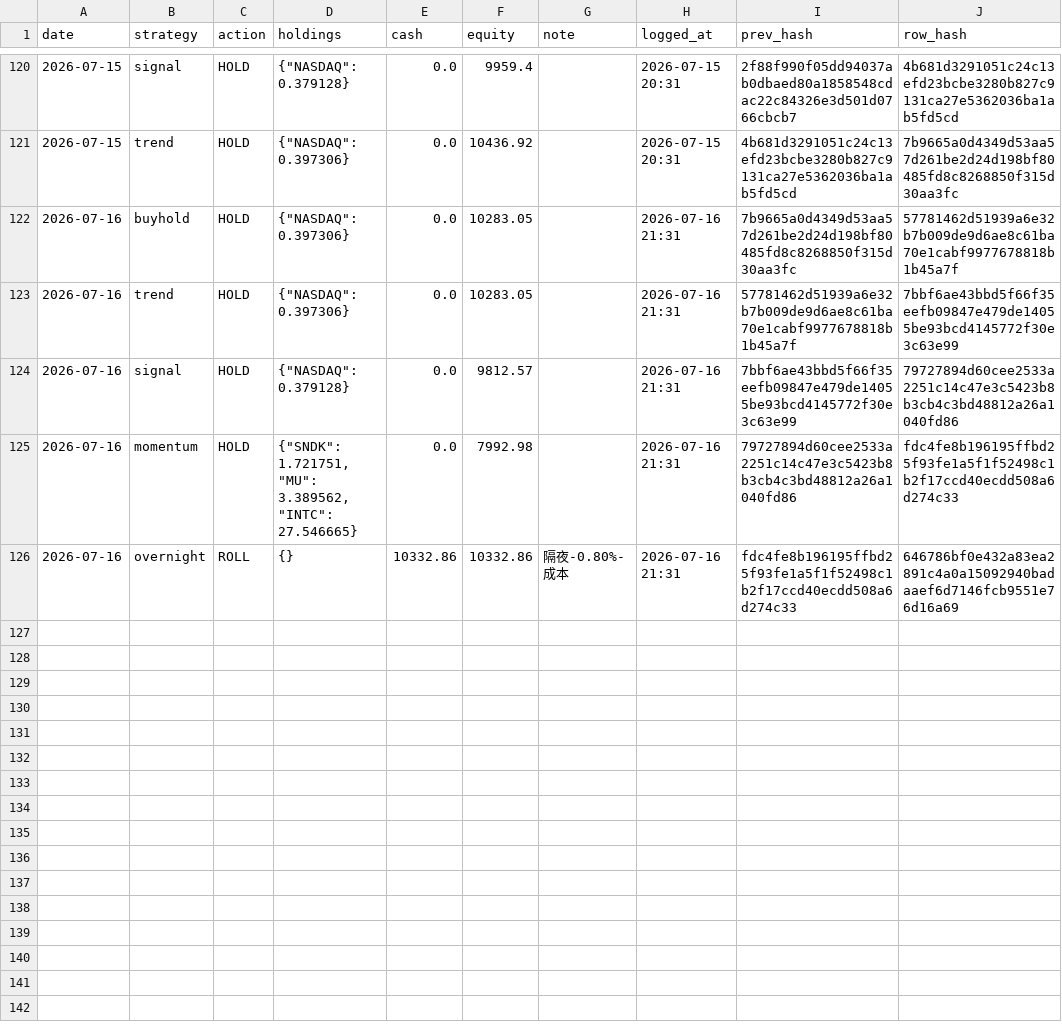
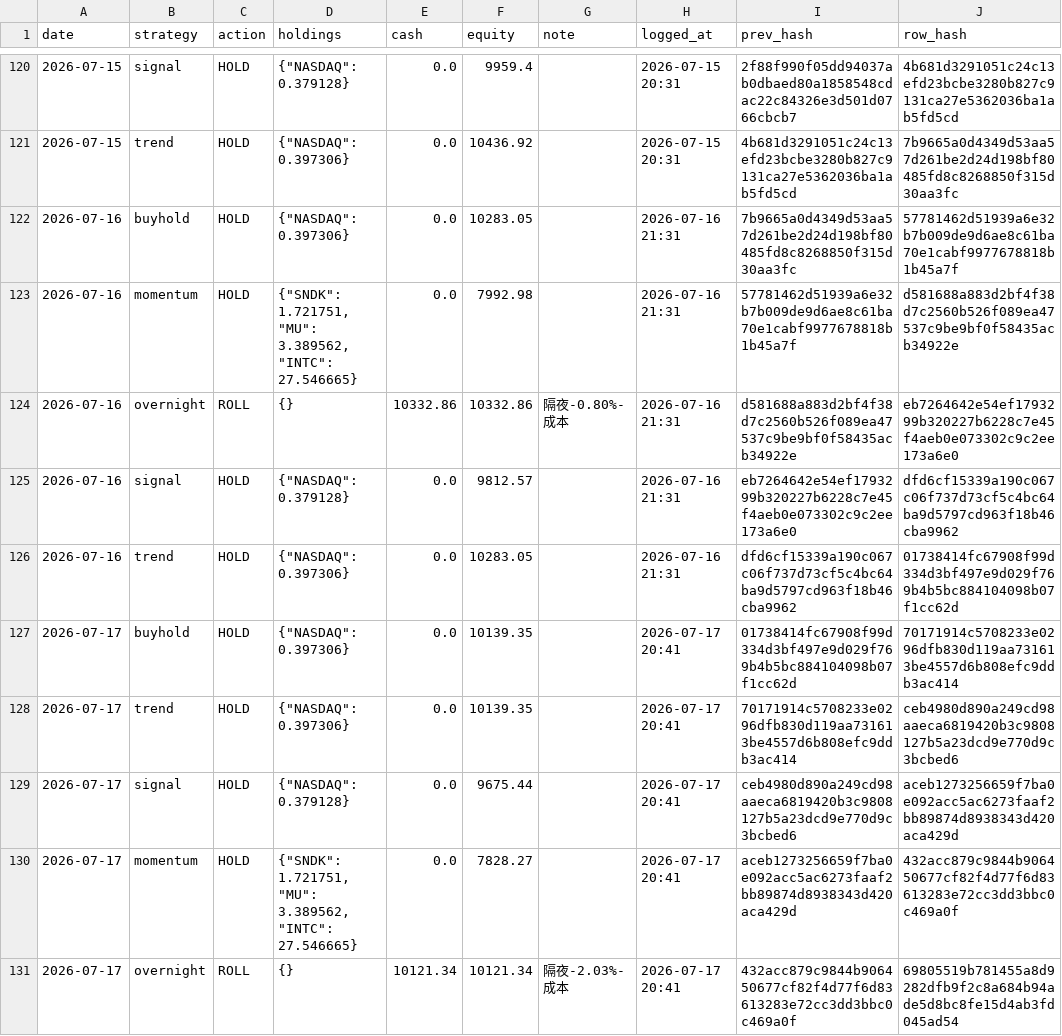
Before and after one commit to Vambrocop/valpha-lab, a CSV file: market-analysis/data/processed/paper_ledger.csv, drawn as a sheet; only a part is shown, gaps mark what is left out.

```diff
--- a/market-analysis/data/processed/paper_ledger.csv
+++ b/market-analysis/data/processed/paper_ledger.csv
@@ -122,5 +122,10 @@ date,strategy,action,holdings,cash,equity,note,logged_at,prev_hash,row_hash
 2026-07-16,buyhold,HOLD,"{""NASDAQ"": 0.397306}",0.0,10283.05,,2026-07-16 21:31,7b9665a0d4349d53aa57d261be2d24d198bf80485fd8c8268850f315d30aa3fc,57781462d51939a6e32b7b009de9d6ae8c61ba70e1cabf9977678818b1b45a7f
-2026-07-16,trend,HOLD,"{""NASDAQ"": 0.397306}",0.0,10283.05,,2026-07-16 21:31,57781462d51939a6e32b7b009de9d6ae8c61ba70e1cabf9977678818b1b45a7f,7bbf6ae43bbd5f66f35eefb09847e479de14055be93bcd4145772f30e3c63e99
-2026-07-16,signal,HOLD,"{""NASDAQ"": 0.379128}",0.0,9812.57,,2026-07-16 21:31,7bbf6ae43bbd5f66f35eefb09847e479de14055be93bcd4145772f30e3c63e99,79727894d60cee2533a2251c14c47e3c5423b8b3cb4c3bd48812a26a1040fd86
-2026-07-16,momentum,HOLD,"{""SNDK"": 1.721751, ""MU"": 3.389562, ""INTC"": 27.546665}",0.0,7992.98,,2026-07-16 21:31,79727894d60cee2533a2251c14c47e3c5423b8b3cb4c3bd48812a26a1040fd86,fdc4fe8b196195ffbd25f93fe1a5f1f52498c1b2f17ccd40ecdd508a6d274c33
-2026-07-16,overnight,ROLL,{},10332.86,10332.86,隔夜-0.80%-成本,2026-07-16 21:31,fdc4fe8b196195ffbd25f93fe1a5f1f52498c1b2f17ccd40ecdd508a6d274c33,646786bf0e432a83ea2891c4a0a15092940badaaef6d7146fcb9551e76d16a69
+2026-07-16,momentum,HOLD,"{""SNDK"": 1.721751, ""MU"": 3.389562, ""INTC"": 27.546665}",0.0,7992.98,,2026-07-16 21:31,57781462d51939a6e32b7b009de9d6ae8c61ba70e1cabf9977678818b1b45a7f,d581688a883d2bf4f38d7c2560b526f089ea47537c9be9bf0f58435acb34922e
+2026-07-16,overnight,ROLL,{},10332.86,10332.86,隔夜-0.80%-成本,2026-07-16 21:31,d581688a883d2bf4f38d7c2560b526f089ea47537c9be9bf0f58435acb34922e,eb7264642e54ef1793299b320227b6228c7e45f4aeb0e073302c9c2ee173a6e0
+2026-07-16,signal,HOLD,"{""NASDAQ"": 0.379128}",0.0,9812.57,,2026-07-16 21:31,eb7264642e54ef1793299b320227b6228c7e45f4aeb0e073302c9c2ee173a6e0,dfd6cf15339a190c067c06f737d73cf5c4bc64ba9d5797cd963f18b46cba9962
+2026-07-16,trend,HOLD,"{""NASDAQ"": 0.397306}",0.0,10283.05,,2026-07-16 21:31,dfd6cf15339a190c067c06f737d73cf5c4bc64ba9d5797cd963f18b46cba9962,01738414fc67908f99d334d3bf497e9d029f769b4b5bc884104098b07f1cc62d
+2026-07-17,buyhold,HOLD,"{""NASDAQ"": 0.397306}",0.0,10139.35,,2026-07-17 20:41,01738414fc67908f99d334d3bf497e9d029f769b4b5bc884104098b07f1cc62d,70171914c5708233e0296dfb830d119aa731613be4557d6b808efc9ddb3ac414
+2026-07-17,trend,HOLD,"{""NASDAQ"": 0.397306}",0.0,10139.35,,2026-07-17 20:41,70171914c5708233e0296dfb830d119aa731613be4557d6b808efc9ddb3ac414,ceb4980d890a249cd98aaeca6819420b3c9808127b5a23dcd9e770d9c3bcbed6
+2026-07-17,signal,HOLD,"{""NASDAQ"": 0.379128}",0.0,9675.44,,2026-07-17 20:41,ceb4980d890a249cd98aaeca6819420b3c9808127b5a23dcd9e770d9c3bcbed6,aceb1273256659f7ba0e092acc5ac6273faaf2bb89874d8938343d420aca429d
+2026-07-17,momentum,HOLD,"{""SNDK"": 1.721751, ""MU"": 3.389562, ""INTC"": 27.546665}",0.0,7828.27,,2026-07-17 20:41,aceb1273256659f7ba0e092acc5ac6273faaf2bb89874d8938343d420aca429d,432acc879c9844b906450677cf82f4d77f6d83613283e72cc3dd3bbc0c469a0f
+2026-07-17,overnight,ROLL,{},10121.34,10121.34,隔夜-2.03%-成本,2026-07-17 20:41,432acc879c9844b906450677cf82f4d77f6d83613283e72cc3dd3bbc0c469a0f,69805519b781455a8d9282dfb9f2c8a684b94ade5d8bc8fe15d4ab3fd045ad54
```
Also changed, not shown: market-analysis/data/processed/prediction_log.csv, 18 other files.
